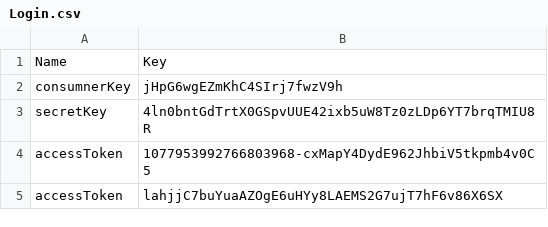
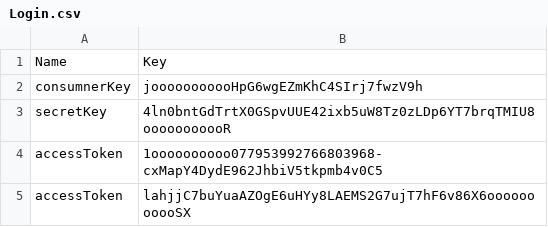
Before and after one commit to Omsaik08/Sentimentilysis, a CSV file: Login.csv, drawn as a sheet.

Commit message:
Update Login.csv

```diff
--- a/Login.csv
+++ b/Login.csv
@@ -1,5 +1,5 @@
 Name,Key
-consumnerKey,jHpG6wgEZmKhC4SIrj7fwzV9h
-secretKey,4ln0bntGdTrtX0GSpvUUE42ixb5uW8Tz0zLDp6YT7brqTMIU8R
-accessToken,1077953992766803968-cxMapY4DydE962JhbiV5tkpmb4v0C5
-accessToken,lahjjC7buYuaAZOgE6uHYy8LAEMS2G7ujT7hF6v86X6SX
+consumnerKey,jooooooooooHpG6wgEZmKhC4SIrj7fwzV9h
+secretKey,4ln0bntGdTrtX0GSpvUUE42ixb5uW8Tz0zLDp6YT7brqTMIU8ooooooooooR
+accessToken,1oooooooooo077953992766803968-cxMapY4DydE962JhbiV5tkpmb4v0C5
+accessToken,lahjjC7buYuaAZOgE6uHYy8LAEMS2G7ujT7hF6v86X6ooooooooooSX
```
